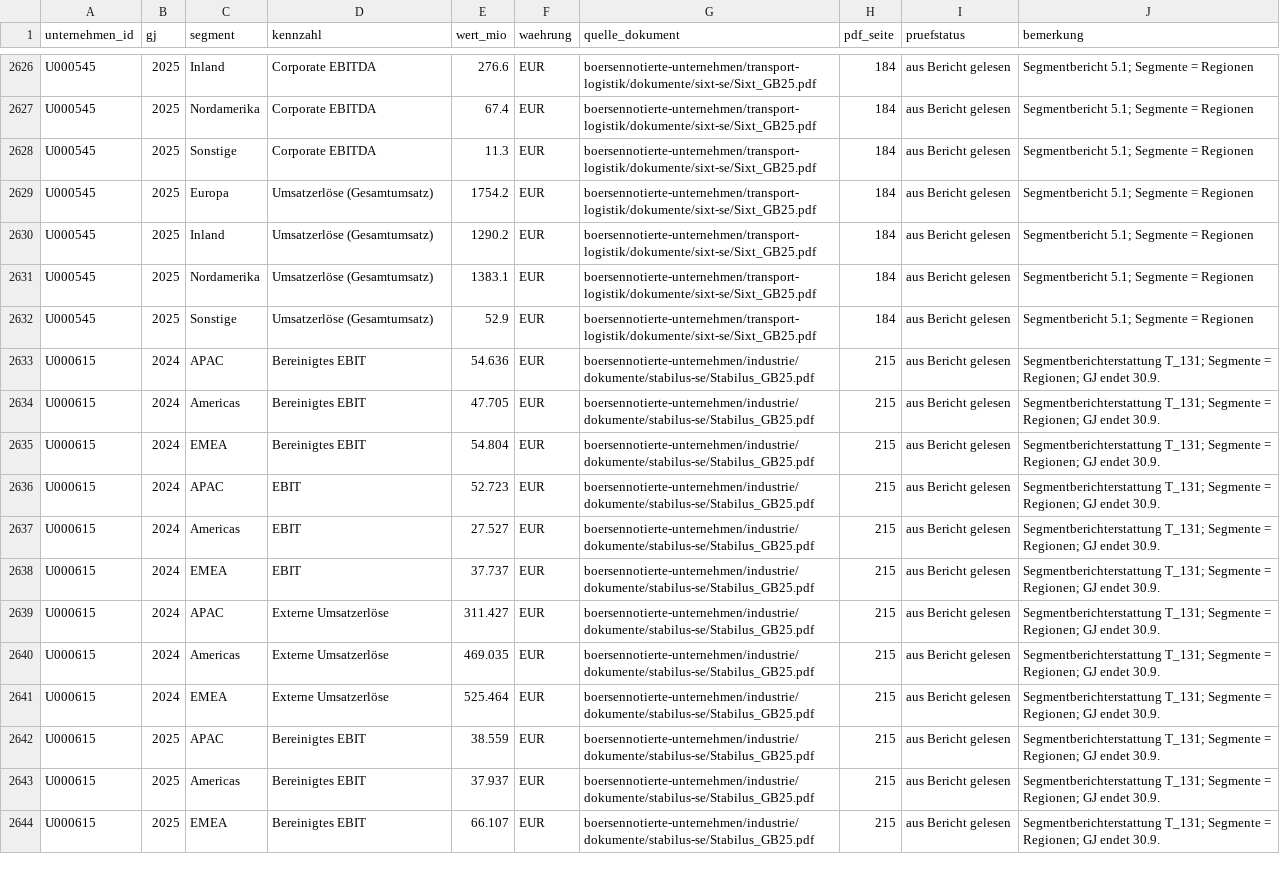
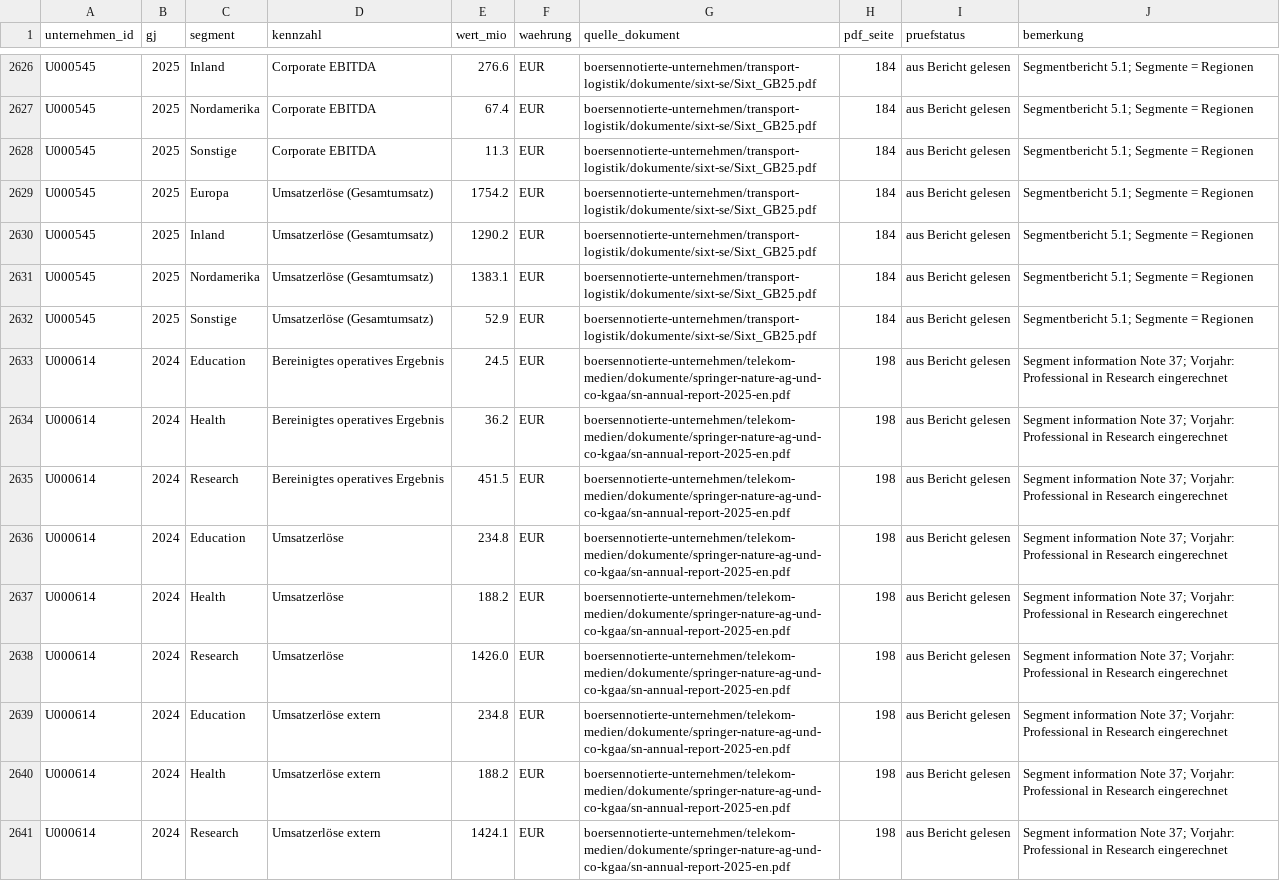
Before and after one commit to chillkrote/Unternehmenskennzahlen, a CSV file: segmente/segmente_lang.csv, drawn as a sheet; only a part is shown, gaps mark what is left out; the shorter side is filled out with more unchanged rows; the diff covers the shown part only; the diff names each change by its address in the sheet, - before the commit and + after, or states it on an @@ line.

```diff
--- a/segmente/segmente_lang.csv
+++ b/segmente/segmente_lang.csv
+row 2633: U000614 | 2024 | Education | Bereinigtes operatives Ergebnis | 24.5 | EUR | boersennotierte-unternehmen/telekom-medien/dokumente/springer-nature-ag-und-co-kgaa/sn-annual-report-2025-en.pdf | 198 | aus Bericht gelesen | Segment information Note 37; Vorjahr: Professional in Research eingerechnet
+row 2634: U000614 | 2024 | Health | Bereinigtes operatives Ergebnis | 36.2 | EUR | boersennotierte-unternehmen/telekom-medien/dokumente/springer-nature-ag-und-co-kgaa/sn-annual-report-2025-en.pdf | 198 | aus Bericht gelesen | Segment information Note 37; Vorjahr: Professional in Research eingerechnet
+row 2635: U000614 | 2024 | Research | Bereinigtes operatives Ergebnis | 451.5 | EUR | boersennotierte-unternehmen/telekom-medien/dokumente/springer-nature-ag-und-co-kgaa/sn-annual-report-2025-en.pdf | 198 | aus Bericht gelesen | Segment information Note 37; Vorjahr: Professional in Research eingerechnet
+row 2636: U000614 | 2024 | Education | Umsatzerlöse | 234.8 | EUR | boersennotierte-unternehmen/telekom-medien/dokumente/springer-nature-ag-und-co-kgaa/sn-annual-report-2025-en.pdf | 198 | aus Bericht gelesen | Segment information Note 37; Vorjahr: Professional in Research eingerechnet
+row 2637: U000614 | 2024 | Health | Umsatzerlöse | 188.2 | EUR | boersennotierte-unternehmen/telekom-medien/dokumente/springer-nature-ag-und-co-kgaa/sn-annual-report-2025-en.pdf | 198 | aus Bericht gelesen | Segment information Note 37; Vorjahr: Professional in Research eingerechnet
+row 2638: U000614 | 2024 | Research | Umsatzerlöse | 1426.0 | EUR | boersennotierte-unternehmen/telekom-medien/dokumente/springer-nature-ag-und-co-kgaa/sn-annual-report-2025-en.pdf | 198 | aus Bericht gelesen | Segment information Note 37; Vorjahr: Professional in Research eingerechnet
+row 2639: U000614 | 2024 | Education | Umsatzerlöse extern | 234.8 | EUR | boersennotierte-unternehmen/telekom-medien/dokumente/springer-nature-ag-und-co-kgaa/sn-annual-report-2025-en.pdf | 198 | aus Bericht gelesen | Segment information Note 37; Vorjahr: Professional in Research eingerechnet
+row 2640: U000614 | 2024 | Health | Umsatzerlöse extern | 188.2 | EUR | boersennotierte-unternehmen/telekom-medien/dokumente/springer-nature-ag-und-co-kgaa/sn-annual-report-2025-en.pdf | 198 | aus Bericht gelesen | Segment information Note 37; Vorjahr: Professional in Research eingerechnet
+row 2641: U000614 | 2024 | Research | Umsatzerlöse extern | 1424.1 | EUR | boersennotierte-unternehmen/telekom-medien/dokumente/springer-nature-ag-und-co-kgaa/sn-annual-report-2025-en.pdf | 198 | aus Bericht gelesen | Segment information Note 37; Vorjahr: Professional in Research eingerechnet
```
Also changed, not shown: 9 added rows elsewhere in this file.
